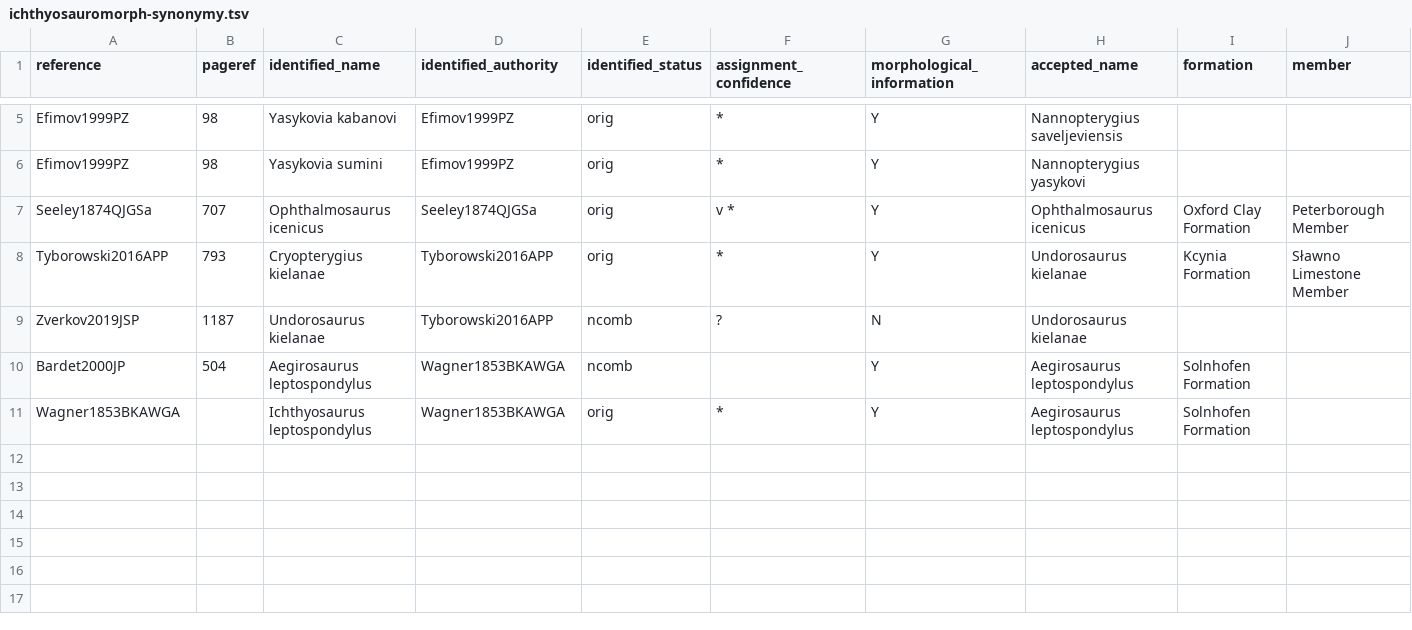
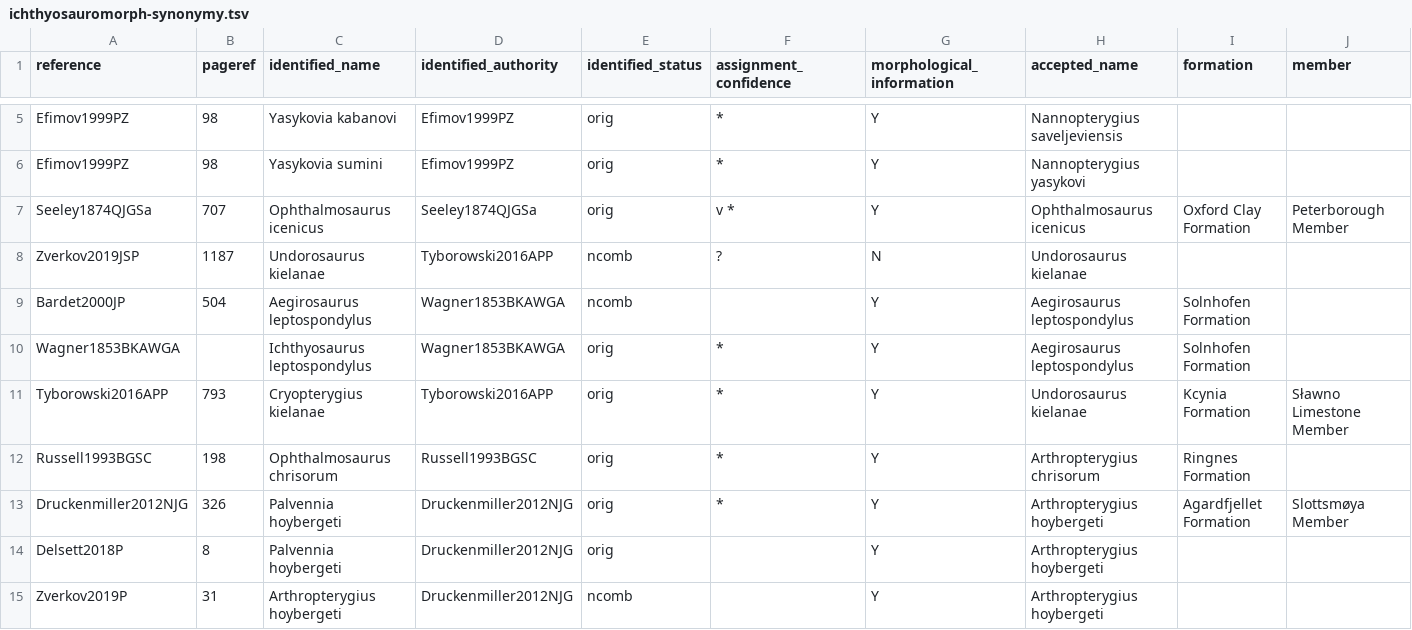
Before and after one commit to benjaminmoon/ichthyosaurs, a TSV file: ichthyosauromorph-taxonomy/ichthyosauromorph-synonymy.tsv, drawn as a sheet; only a part is shown, gaps mark what is left out; rows hold the shown columns only; the diff names each change by its address in the sheet, - before the commit and + after, or states it on an @@ line.

Commit message:
shift to main ichthyosauromorph taxonomy file
* TODO: cauth replaced by pauth erroneously
* TODO: extend to Hupehsuchia
* TODO: add UTM/long/lat

```diff
--- a/ichthyosauromorph-taxonomy/ichthyosauromorph-synonymy.tsv
+++ b/ichthyosauromorph-taxonomy/ichthyosauromorph-synonymy.tsv
@@ row 8 moved to row 11: Tyborowski2016APP @@
+row 12: Russell1993BGSC | 198 | Ophthalmosaurus chrisorum | Russell1993BGSC | orig | * | Y | Arthropterygius chrisorum | Ringnes Formation
+row 13: Druckenmiller2012NJG | 326 | Palvennia hoybergeti | Druckenmiller2012NJG | orig | * | Y | Arthropterygius hoybergeti | Agardfjellet Formation | Slottsmøya Member
+row 14: Delsett2018P | 8 | Palvennia hoybergeti | Druckenmiller2012NJG | orig |  | Y | Arthropterygius hoybergeti
+row 15: Zverkov2019P | 31 | Arthropterygius hoybergeti | Druckenmiller2012NJG | ncomb |  | Y | Arthropterygius hoybergeti
```
Also changed, not shown: ichthyosauromorph-taxonomy/ichthyosauromorph-species.tsv, 7 other files.
